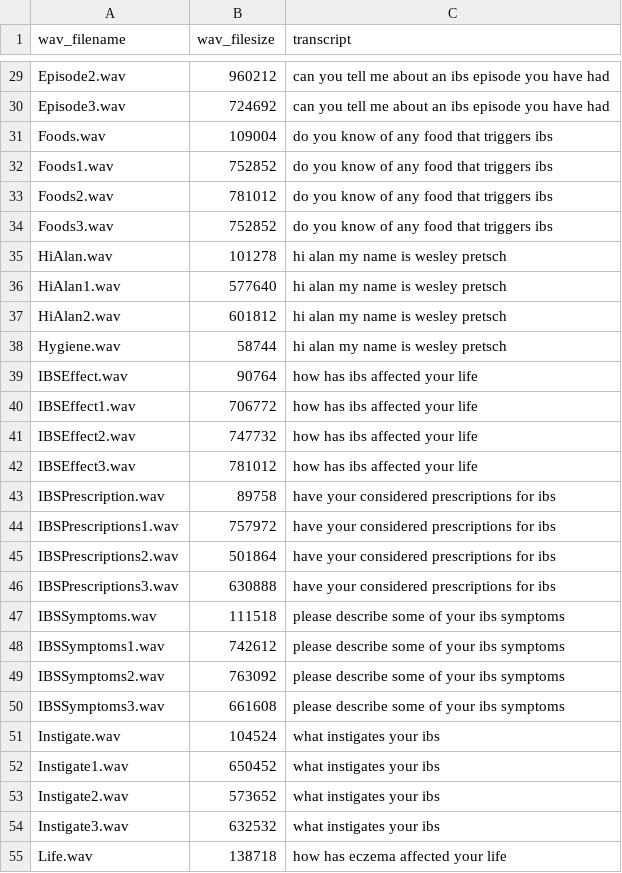
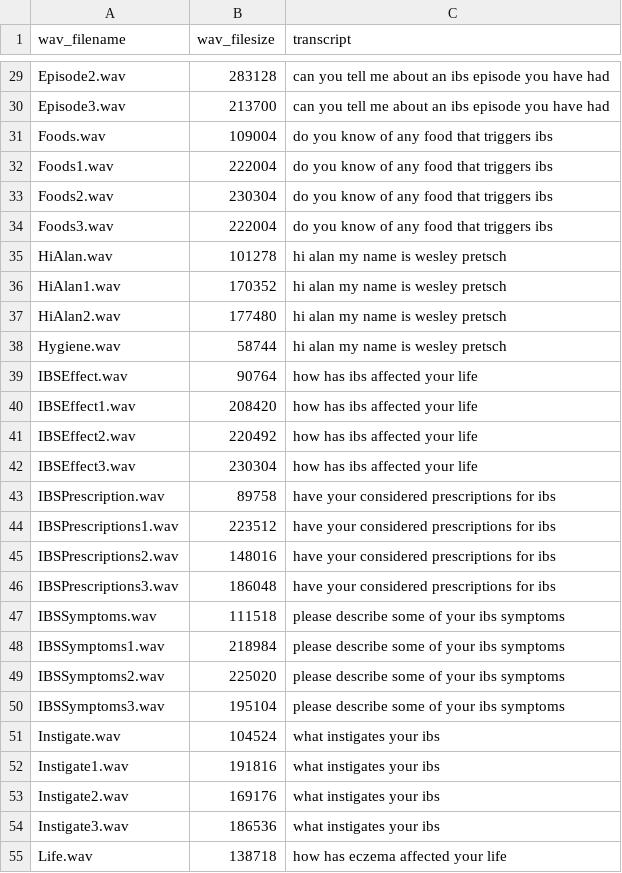
Before and after one commit to BioMojoLLC/DeepSpeech_BioMojo, a CSV file: data/bm.csv, drawn as a sheet; only a part is shown, gaps mark what is left out; the diff covers the shown part only; the diff names each change by its address in the sheet, - before the commit and + after, or states it on an @@ line.

```diff
--- a/data/bm.csv
+++ b/data/bm.csv
-B29 (wav_filesize): 960212
+B29 (wav_filesize): 283128
-B30 (wav_filesize): 724692
+B30 (wav_filesize): 213700
-B32 (wav_filesize): 752852
+B32 (wav_filesize): 222004
-B33 (wav_filesize): 781012
+B33 (wav_filesize): 230304
-B34 (wav_filesize): 752852
+B34 (wav_filesize): 222004
-B36 (wav_filesize): 577640
+B36 (wav_filesize): 170352
-B37 (wav_filesize): 601812
+B37 (wav_filesize): 177480
-B40 (wav_filesize): 706772
+B40 (wav_filesize): 208420
-B41 (wav_filesize): 747732
+B41 (wav_filesize): 220492
-B42 (wav_filesize): 781012
+B42 (wav_filesize): 230304
-B44 (wav_filesize): 757972
+B44 (wav_filesize): 223512
-B45 (wav_filesize): 501864
+B45 (wav_filesize): 148016
-B46 (wav_filesize): 630888
+B46 (wav_filesize): 186048
-B48 (wav_filesize): 742612
+B48 (wav_filesize): 218984
-B49 (wav_filesize): 763092
+B49 (wav_filesize): 225020
-B50 (wav_filesize): 661608
+B50 (wav_filesize): 195104
-B52 (wav_filesize): 650452
+B52 (wav_filesize): 191816
-B53 (wav_filesize): 573652
+B53 (wav_filesize): 169176
-B54 (wav_filesize): 632532
+B54 (wav_filesize): 186536
```
Also changed, not shown: 52 edited cells elsewhere in this file.
